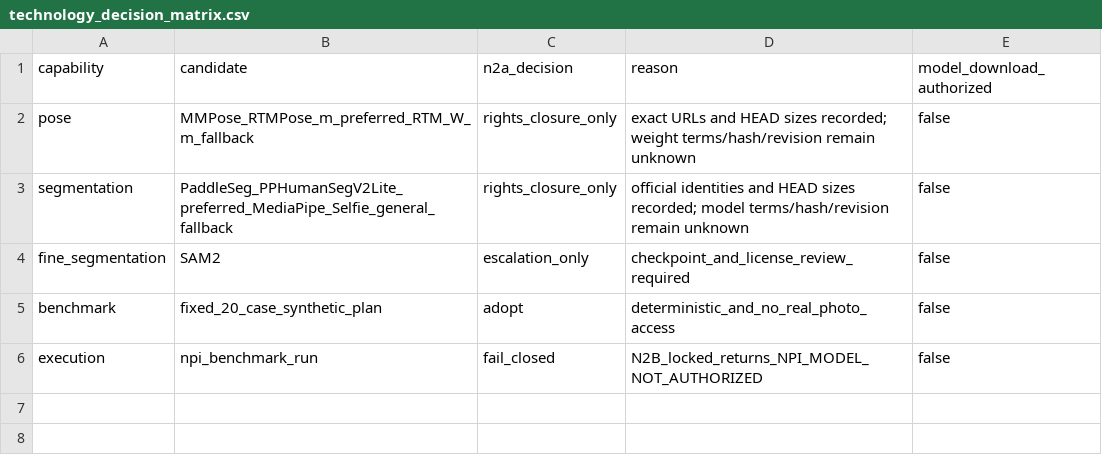
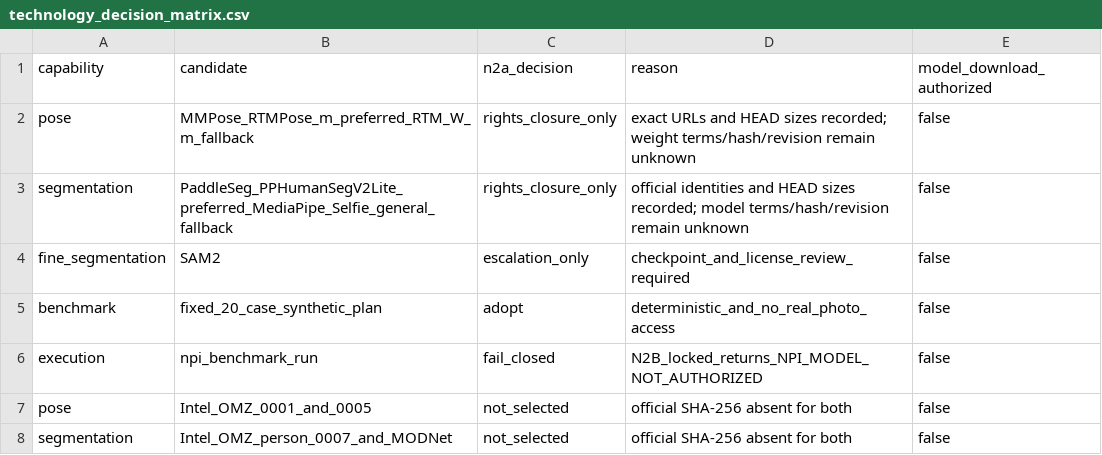
Before and after one commit to Jovifei/nightly-photo-intelligence-pipeline, a CSV file: research/technology_decision_matrix.csv, drawn as a sheet.

```diff
--- a/research/technology_decision_matrix.csv
+++ b/research/technology_decision_matrix.csv
@@ -6 +6,3 @@ benchmark,fixed_20_case_synthetic_plan,adopt,deterministic_and_no_real_photo_acc
 execution,npi_benchmark_run,fail_closed,N2B_locked_returns_NPI_MODEL_NOT_AUTHORIZED,false
+pose,Intel_OMZ_0001_and_0005,not_selected,official SHA-256 absent for both,false
+segmentation,Intel_OMZ_person_0007_and_MODNet,not_selected,official SHA-256 absent for both,false
```
Also changed, not shown: research/model_candidate_register.csv, research/open_source_inventory.csv, 50 other files.
